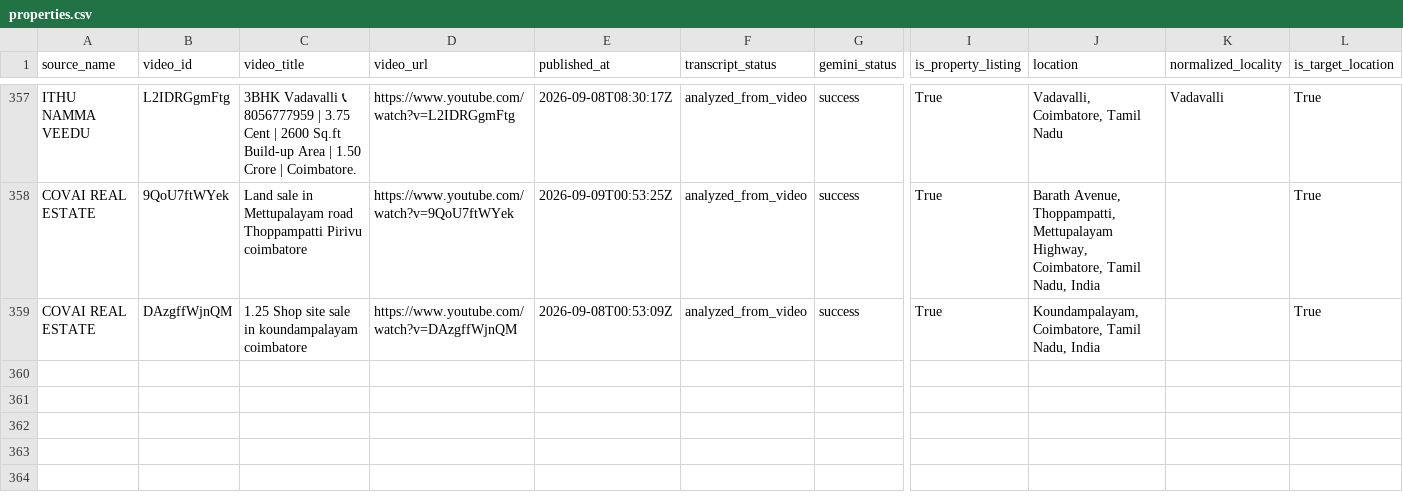
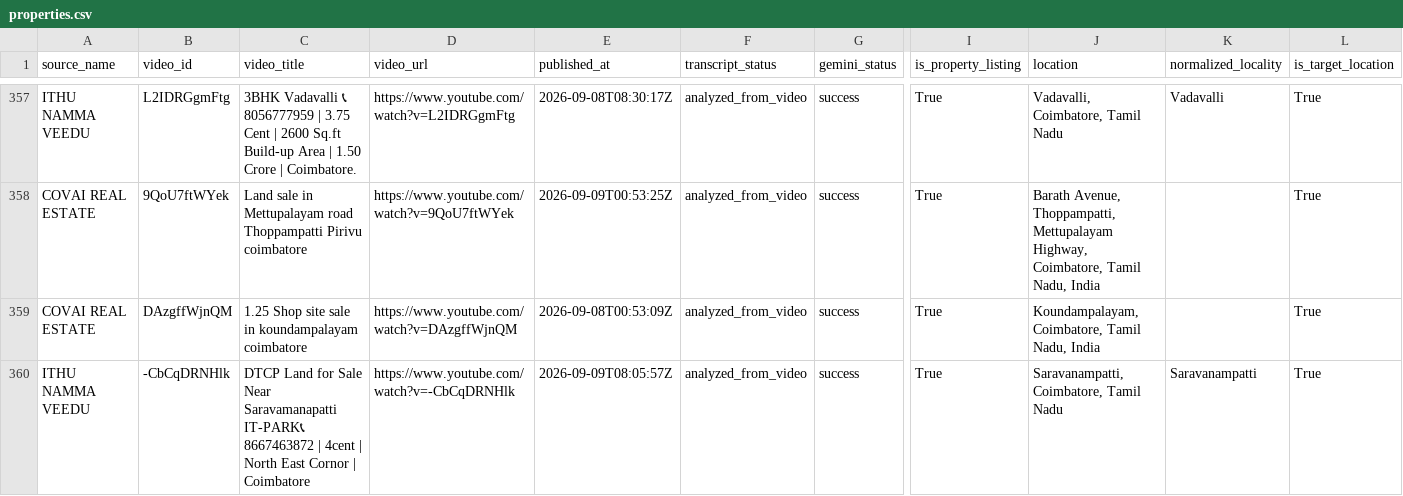
Before and after one commit to britsingh20-source/coimbatore-property-monitor, a CSV file: data/properties.csv, drawn as a sheet; only a part is shown, gaps mark what is left out; rows hold the shown columns only; the diff names each change by its address in the sheet, - before the commit and + after, or states it on an @@ line.

```diff
--- a/data/properties.csv
+++ b/data/properties.csv
+row 360: ITHU NAMMA VEEDU | -CbCqDRNHlk | DTCP Land for Sale Near Saravamanapatti IT-PARK📞 8667463872 | 4cent | North East Cornor | Coimbatore | https://www.youtube.com/watch?v=-CbCqDRNHlk | 2026-09-09T08:05:57Z | analyzed_from_video | success | True | Saravanampatti, Coimbatore, Tamil Nadu | Saravanampatti | True
```
Also changed, not shown: 2 other files.
